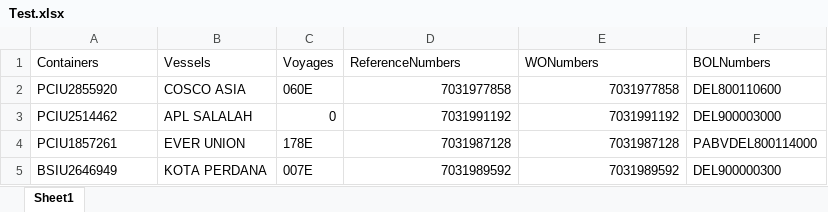
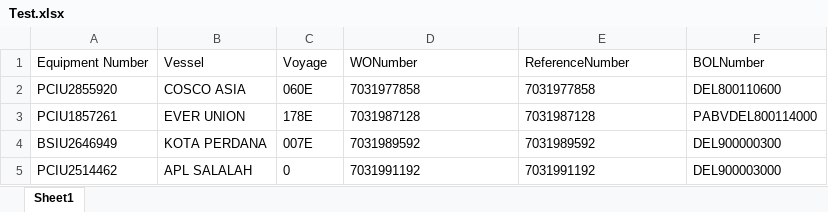
Before and after one commit to pvanausdeln/PortTerminalScraping, an Excel workbook: SeattleTerminal30/Test.xlsx, sheet Sheet1, drawn as a sheet; values as stored, in another font and other column widths than the file's, no borders; removed rows and columns are numbered as before the commit, all else as after; the diff names each change by its address in the sheet, - before the commit and + after, or states it on an @@ line.

Commit message:
fixed some python scripts + latest data

```diff
--- a/SeattleTerminal30/Test.xlsx (sheet Sheet1)
+++ b/SeattleTerminal30/Test.xlsx (sheet Sheet1)
-row 1: Containers | Vessels | Voyages | ReferenceNumbers | WONumbers | BOLNumbers
+row 1: Equipment Number | Vessel | Voyage | WONumber | ReferenceNumber | BOLNumber
-D2:E2 alignment: right
+D2:E2 alignment: left
-D3:E4 alignment: right
+D3:E4 alignment: left
@@ row 3 moved to row 5: PCIU2514462 @@
```
Also changed, not shown: EvergreenPort/Test.xlsx, SeattleTerminal18/Test.xlsx, 17 other files.
